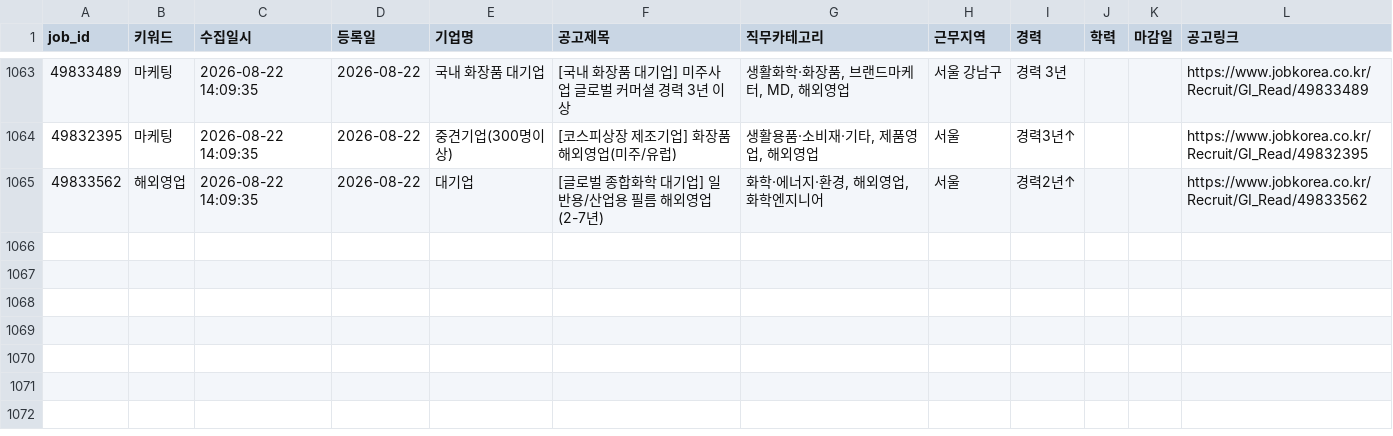
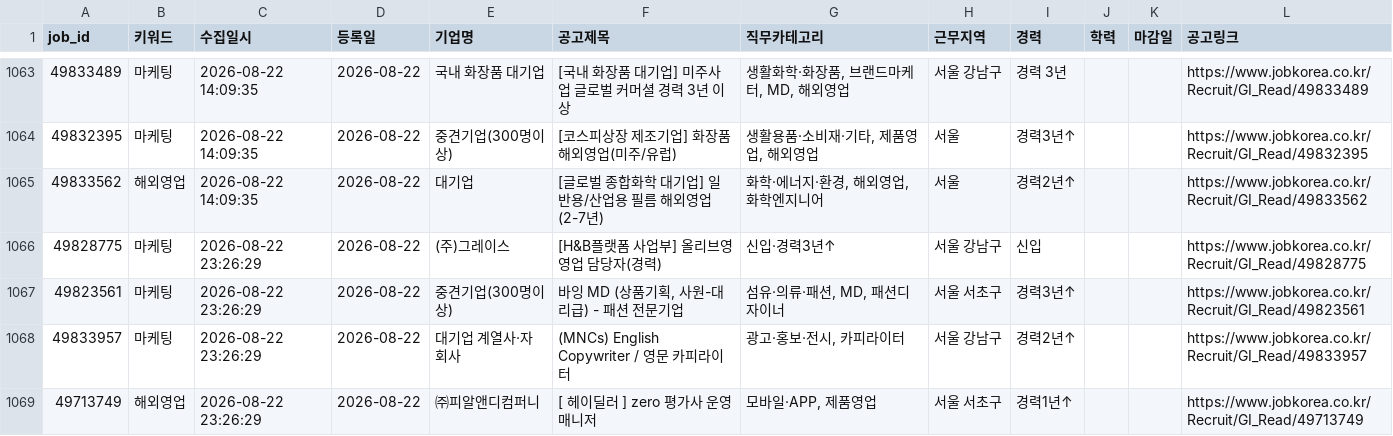
Before and after one commit to djgeum/RunETF, a CSV file: .github/job.bot/jobkorea_list.csv, drawn as a sheet; only a part is shown, gaps mark what is left out.

```diff
--- a/.github/job.bot/jobkorea_list.csv
+++ b/.github/job.bot/jobkorea_list.csv
@@ -1153 +1153,5 @@
 49833562,해외영업,2026-08-22 14:09:35,2026-08-22,대기업,[글로벌 종합화학 대기업] 일반용/산업용 필름 해외영업 (2-7년),"화학·에너지·환경, 해외영업, 화학엔지니어",서울,경력2년↑,,,https://www.jobkorea.co.kr/Recruit/GI_Read/49833562
+49828775,마케팅,2026-08-22 23:26:29,2026-08-22,(주)그레이스,[H&B플랫폼 사업부] 올리브영 영업 담당자(경력),신입·경력3년↑,서울 강남구,신입,,,https://www.jobkorea.co.kr/Recruit/GI_Read/49828775
+49823561,마케팅,2026-08-22 23:26:29,2026-08-22,중견기업(300명이상),"바잉 MD (상품기획, 사원-대리급) - 패션 전문기업","섬유·의류·패션, MD, 패션디자이너",서울 서초구,경력3년↑,,,https://www.jobkorea.co.kr/Recruit/GI_Read/49823561
+49833957,마케팅,2026-08-22 23:26:29,2026-08-22,대기업 계열사·자회사,(MNCs) English Copywriter / 영문 카피라이터,"광고·홍보·전시, 카피라이터",서울 강남구,경력2년↑,,,https://www.jobkorea.co.kr/Recruit/GI_Read/49833957
+49713749,해외영업,2026-08-22 23:26:29,2026-08-22,㈜피알앤디컴퍼니,[ 헤이딜러 ] zero 평가사 운영 매니저,"모바일·APP, 제품영업",서울 서초구,경력1년↑,,,https://www.jobkorea.co.kr/Recruit/GI_Read/49713749
```
Also changed, not shown: .github/job.bot/notified_jobs.csv, .github/job.bot/peoplenjob_list.csv, 3 other files.
